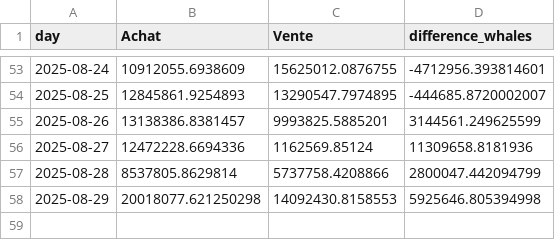
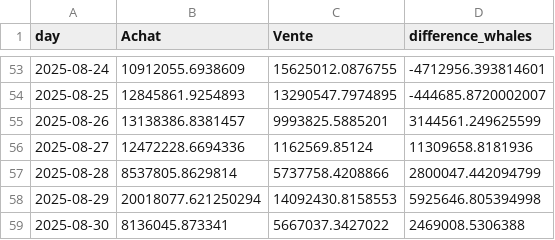
Before and after one commit to yassinedkk/binance, a CSV file: df_whale.csv, drawn as a sheet; only a part is shown, gaps mark what is left out.

```diff
--- a/df_whale.csv
+++ b/df_whale.csv
@@ -57,2 +57,3 @@ day,Achat,Vente,difference_whales
 2025-08-28,8537805.8629814,5737758.4208866,2800047.442094799
-2025-08-29,20018077.621250298,14092430.8158553,5925646.805394998
+2025-08-29,20018077.621250294,14092430.8158553,5925646.805394998
+2025-08-30,8136045.873341,5667037.3427022,2469008.5306388
```
Also changed, not shown: df_normal.csv, q_whale.csv.
